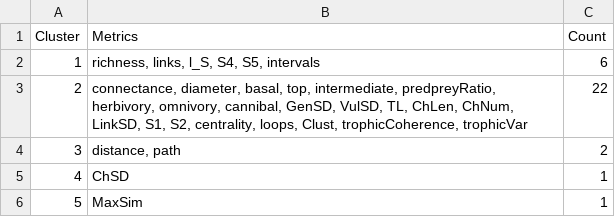
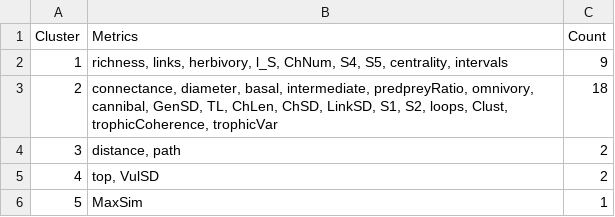
Before and after one commit to BecksLab/ms_feature_selection, a CSV file: tables/metric_cluster_summary_abs.csv, drawn as a sheet.

```diff
--- a/tables/metric_cluster_summary_abs.csv
+++ b/tables/metric_cluster_summary_abs.csv
@@ -1,6 +1,6 @@
 "Cluster","Metrics","Count"
-1,"richness, links, l_S, S4, S5, intervals",6
-2,"connectance, diameter, basal, top, intermediate, predpreyRatio, herbivory, omnivory, cannibal, GenSD, VulSD, TL, ChLen, ChNum, LinkSD, S1, S2, centrality, loops, Clust, trophicCoherence, trophicVar",22
+1,"richness, links, herbivory, l_S, ChNum, S4, S5, centrality, intervals",9
+2,"connectance, diameter, basal, intermediate, predpreyRatio, omnivory, cannibal, GenSD, TL, ChLen, ChSD, LinkSD, S1, S2, loops, Clust, trophicCoherence, trophicVar",18
 3,"distance, path",2
-4,"ChSD",1
+4,"top, VulSD",2
 5,"MaxSim",1
```
Also changed, not shown: tables/metric_cluster_summary_signed.csv, tables/metric_clusters_abs.csv, 17 other files.
